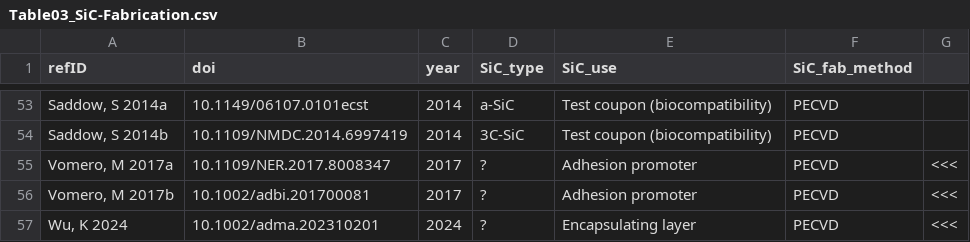
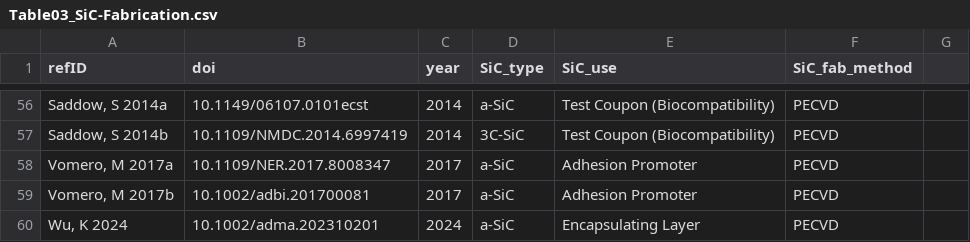
Before and after one commit to RebeFrederick/silicon-carbide-in-neurotech-review, a CSV file: datafiles/Table03_SiC-Fabrication.csv, drawn as a sheet; only a part is shown, gaps mark what is left out; addresses are those after the commit; the diff covers the shown part only; the diff names each change by its address in the sheet, - before the commit and + after, or states it on an @@ line.

```diff
--- a/datafiles/Table03_SiC-Fabrication.csv
+++ b/datafiles/Table03_SiC-Fabrication.csv
-E56:E57 (SiC_use): Test coupon (biocompatibility)
+E56:E57 (SiC_use): Test Coupon (Biocompatibility)
-D58:D60 (SiC_type): ?
+D58:D60 (SiC_type): a-SiC
-E58:E59 (SiC_use): Adhesion promoter
+E58:E59 (SiC_use): Adhesion Promoter
-G58:G60: <<<
+G58:G60: (empty)
-E60 (SiC_use): Encapsulating layer
+E60 (SiC_use): Encapsulating Layer
```
Also changed, not shown: 3 added rows and 75 edited cells elsewhere in this file.
